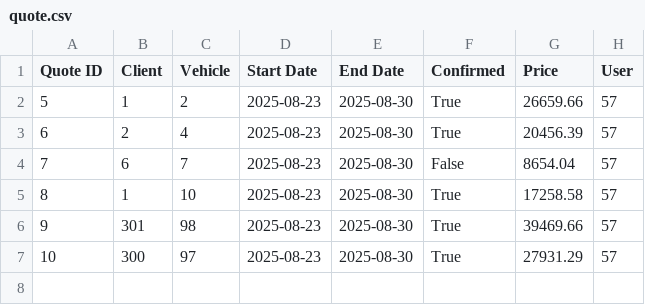
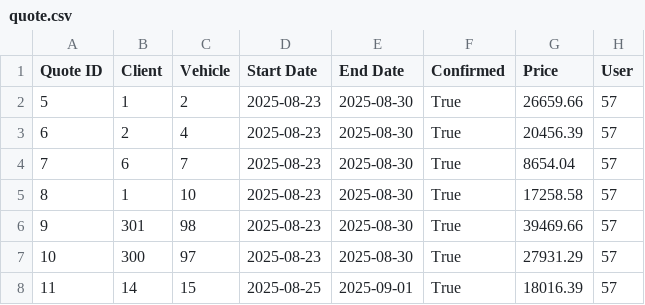
Before and after one commit to Rock3rz/IngSW, a CSV file: Src/DB/quote.csv, drawn as a sheet.

Commit message:
Terminati test cliente - vehicle

```diff
--- a/Src/DB/quote.csv
+++ b/Src/DB/quote.csv
@@ -3,3 +3,3 @@ Quote ID,Client,Vehicle,Start Date,End Date,Confirmed,Price,User
 6,2,4,2025-08-23,2025-08-30,True,20456.39,57
-7,6,7,2025-08-23,2025-08-30,False,8654.04,57
+7,6,7,2025-08-23,2025-08-30,True,8654.04,57
 8,1,10,2025-08-23,2025-08-30,True,17258.58,57
@@ -7 +7,2 @@ Quote ID,Client,Vehicle,Start Date,End Date,Confirmed,Price,User
 10,300,97,2025-08-23,2025-08-30,True,27931.29,57
+11,14,15,2025-08-25,2025-09-01,True,18016.39,57
```
Also changed, not shown: Src/DB/vehicle.csv, 14 other files.
